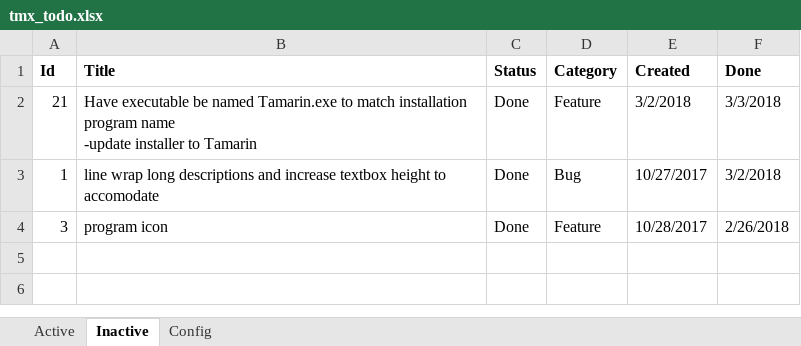
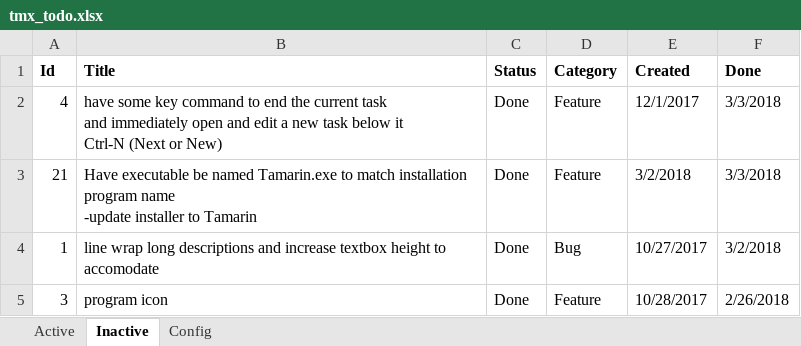
Before and after one commit to WithoutHaste/TamarinTaskManager, an Excel workbook: tmx_todo.xlsx, sheet Inactive, drawn as a sheet; values as stored, in another font and other column widths than the file's, no borders; ↵ is a line break in a cell; the diff names each change by its address in the sheet, - before the commit and + after, or states it on an @@ line.

Commit message:
Ctrl-N to open new next task

```diff
--- a/tmx_todo.xlsx (sheet Inactive)
+++ b/tmx_todo.xlsx (sheet Inactive)
+row 2: 4 | have some key command to end the current task ↵ and immediately open and edit a new task below it ↵ Ctrl-N (Next or New) | Done | Feature | 12/1/2017 | 3/3/2018
```
Also changed, not shown: sheet Active, 2 other files.
